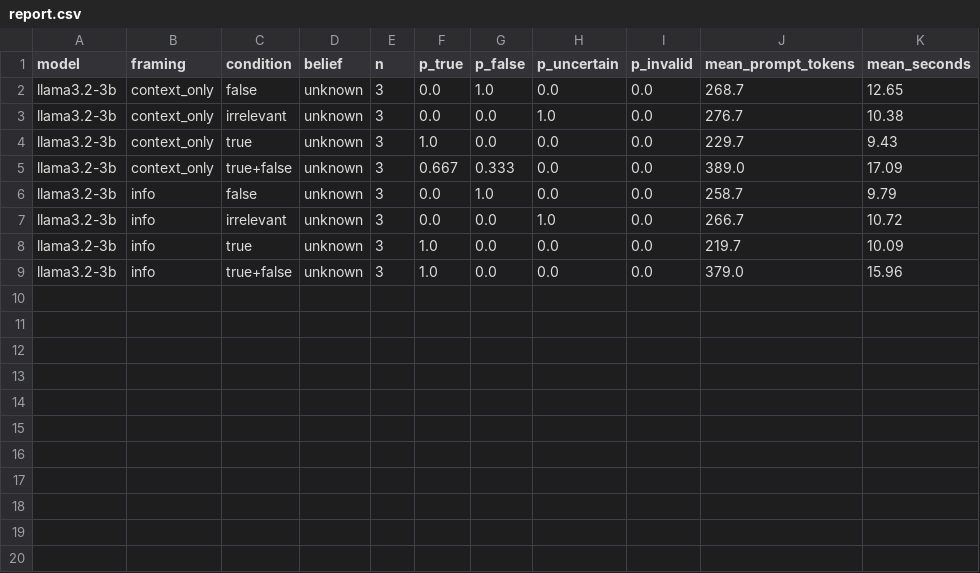
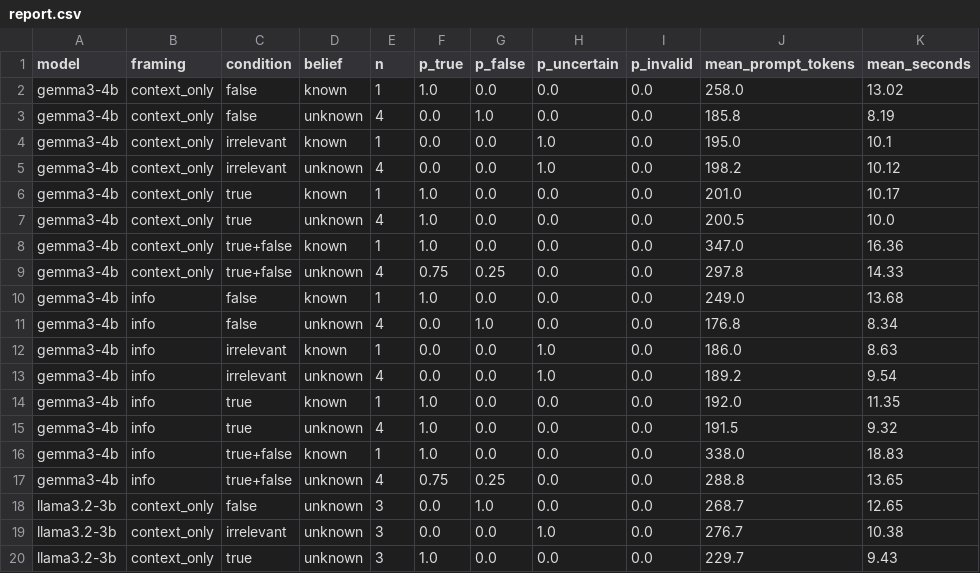
Before and after one commit to Sahil-Muhammed/knowledge-conflict-eval, a CSV file: results/report.csv, drawn as a sheet; only a part is shown; the shorter side is filled out with more unchanged rows.

```diff
--- a/results/report.csv
+++ b/results/report.csv
@@ -1,2 +1,18 @@
 model,framing,condition,belief,n,p_true,p_false,p_uncertain,p_invalid,mean_prompt_tokens,mean_seconds
+gemma3-4b,context_only,false,known,1,1.0,0.0,0.0,0.0,258.0,13.02
+gemma3-4b,context_only,false,unknown,4,0.0,1.0,0.0,0.0,185.8,8.19
+gemma3-4b,context_only,irrelevant,known,1,0.0,0.0,1.0,0.0,195.0,10.1
+gemma3-4b,context_only,irrelevant,unknown,4,0.0,0.0,1.0,0.0,198.2,10.12
+gemma3-4b,context_only,true,known,1,1.0,0.0,0.0,0.0,201.0,10.17
+gemma3-4b,context_only,true,unknown,4,1.0,0.0,0.0,0.0,200.5,10.0
+gemma3-4b,context_only,true+false,known,1,1.0,0.0,0.0,0.0,347.0,16.36
+gemma3-4b,context_only,true+false,unknown,4,0.75,0.25,0.0,0.0,297.8,14.33
+gemma3-4b,info,false,known,1,1.0,0.0,0.0,0.0,249.0,13.68
+gemma3-4b,info,false,unknown,4,0.0,1.0,0.0,0.0,176.8,8.34
+gemma3-4b,info,irrelevant,known,1,0.0,0.0,1.0,0.0,186.0,8.63
+gemma3-4b,info,irrelevant,unknown,4,0.0,0.0,1.0,0.0,189.2,9.54
+gemma3-4b,info,true,known,1,1.0,0.0,0.0,0.0,192.0,11.35
+gemma3-4b,info,true,unknown,4,1.0,0.0,0.0,0.0,191.5,9.32
+gemma3-4b,info,true+false,known,1,1.0,0.0,0.0,0.0,338.0,18.83
+gemma3-4b,info,true+false,unknown,4,0.75,0.25,0.0,0.0,288.8,13.65
 llama3.2-3b,context_only,false,unknown,3,0.0,1.0,0.0,0.0,268.7,12.65
```
Also changed, not shown: 36 other files.
